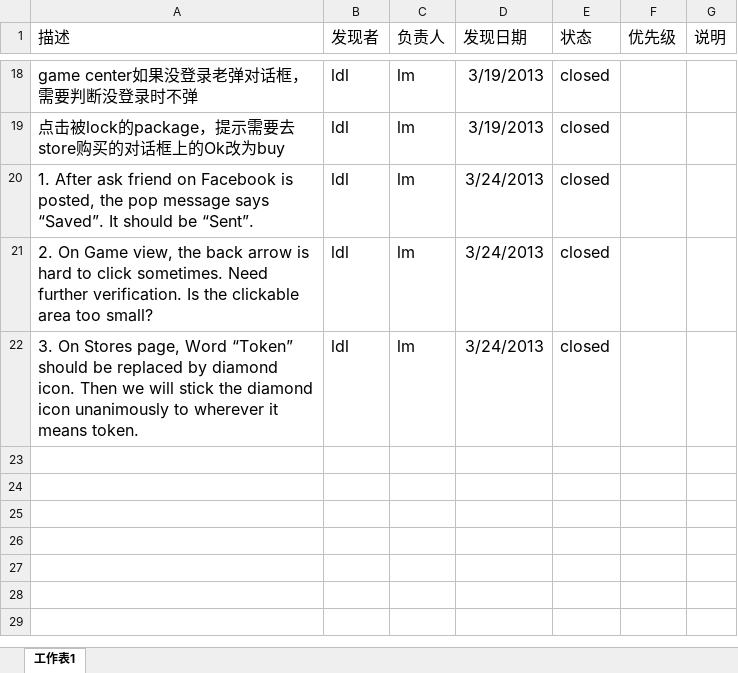
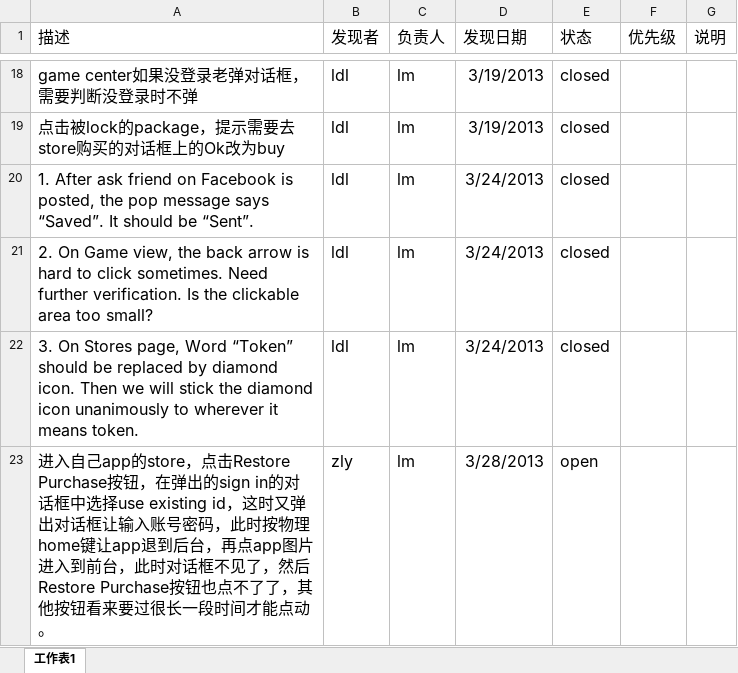
Before and after one commit to zlyysf/quiz, an Excel workbook: iphone/bugList.xlsx, sheet 工作表1, drawn as a sheet; only a part is shown, gaps mark what is left out; values as stored, in another font and other column widths than the file's, no borders; the diff names each change by its address in the sheet, - before the commit and + after, or states it on an @@ line.

Commit message:
update bug status

```diff
--- a/iphone/bugList.xlsx (sheet 工作表1)
+++ b/iphone/bugList.xlsx (sheet 工作表1)
+row 23: 进入自己app的store，点击Restore Purchase按钮，在弹出的sign in的对话框中选择use existing id，这时又弹出对话框让输入账号密码，此时按物理home键让app退到后台，再点app图片进入到前台，此时对话框不见了，然后Restore Purchase按钮也点不了了，其他按钮看来要过很长一段时间才能点动。 | zly | lm | 3/28/2013 | open
```
